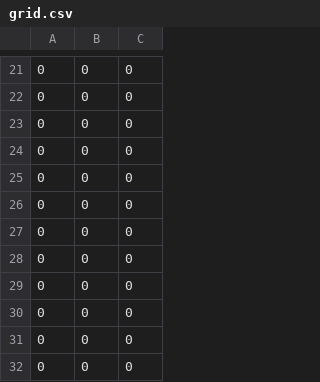
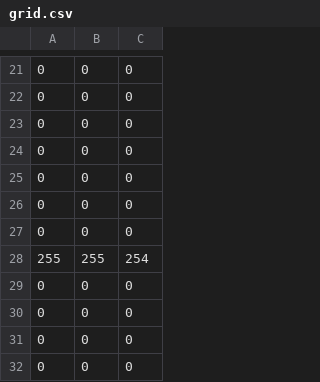
Before and after one commit to jamesgoca/weather, a CSV file: grid.csv, drawn as a sheet; only a part is shown, gaps mark what is left out.

```diff
--- a/grid.csv
+++ b/grid.csv
@@ -27,3 +27,3 @@
 0,0,0
-0,0,0
+255,255,254
 0,0,0
```
Also changed, not shown: 2 other files.
